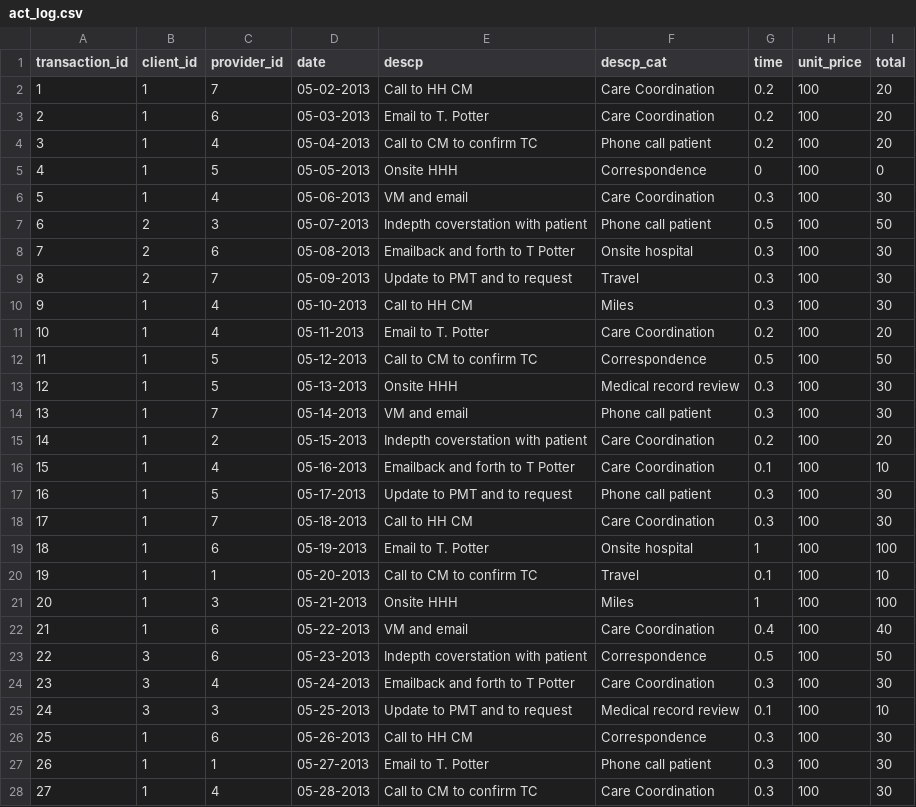
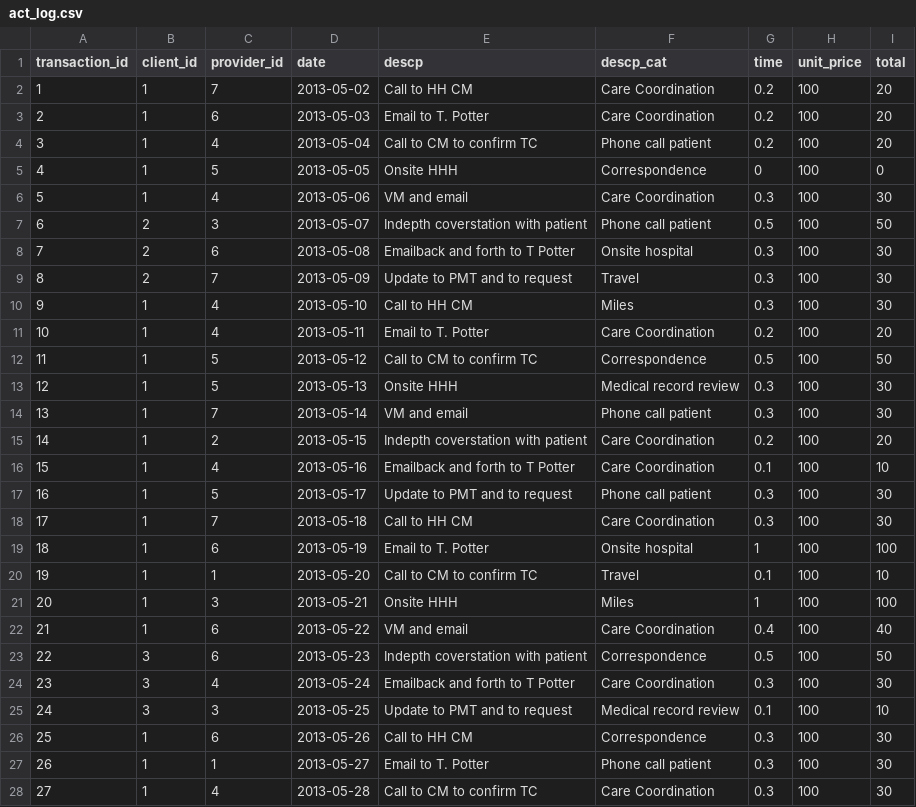
Before and after one commit to agconti/CRM_Database_GUI, a CSV file: act_log.csv, drawn as a sheet; only a part is shown; the diff covers the shown part only.

```diff
--- a/act_log.csv
+++ b/act_log.csv
@@ -1,28 +1,28 @@
 transaction_id,client_id,provider_id,date,descp,descp_cat,time,unit_price,total
-1,1,7,05-02-2013,Call to HH CM,Care Coordination,0.2,100,20
-2,1,6,05-03-2013,Email to T. Potter,Care Coordination,0.2,100,20
-3,1,4,05-04-2013,Call to CM to confirm TC ,Phone call patient,0.2,100,20
-4,1,5,05-05-2013,Onsite HHH,Correspondence,0,100,0
-5,1,4,05-06-2013,VM and email,Care Coordination,0.3,100,30
-6,2,3,05-07-2013,Indepth coverstation with patient,Phone call patient,0.5,100,50
-7,2,6,05-08-2013,Emailback and forth to T Potter ,Onsite hospital,0.3,100,30
-8,2,7,05-09-2013,Update to PMT and to request ,Travel,0.3,100,30
-9,1,4,05-10-2013,Call to HH CM,Miles,0.3,100,30
-10,1,4,05-11-2013,Email to T. Potter,Care Coordination,0.2,100,20
-11,1,5,05-12-2013,Call to CM to confirm TC ,Correspondence,0.5,100,50
-12,1,5,05-13-2013,Onsite HHH,Medical record review,0.3,100,30
-13,1,7,05-14-2013,VM and email,Phone call patient,0.3,100,30
-14,1,2,05-15-2013,Indepth coverstation with patient,Care Coordination,0.2,100,20
-15,1,4,05-16-2013,Emailback and forth to T Potter ,Care Coordination,0.1,100,10
-16,1,5,05-17-2013,Update to PMT and to request ,Phone call patient,0.3,100,30
-17,1,7,05-18-2013,Call to HH CM,Care Coordination,0.3,100,30
-18,1,6,05-19-2013,Email to T. Potter,Onsite hospital,1,100,100
-19,1,1,05-20-2013,Call to CM to confirm TC ,Travel,0.1,100,10
-20,1,3,05-21-2013,Onsite HHH,Miles,1,100,100
-21,1,6,05-22-2013,VM and email,Care Coordination,0.4,100,40
-22,3,6,05-23-2013,Indepth coverstation with patient,Correspondence,0.5,100,50
-23,3,4,05-24-2013,Emailback and forth to T Potter ,Care Coordination,0.3,100,30
-24,3,3,05-25-2013,Update to PMT and to request ,Medical record review,0.1,100,10
-25,1,6,05-26-2013,Call to HH CM,Correspondence,0.3,100,30
-26,1,1,05-27-2013,Email to T. Potter,Phone call patient,0.3,100,30
-27,1,4,05-28-2013,Call to CM to confirm TC ,Care Coordination,0.3,100,30
+1,1,7,2013-05-02,Call to HH CM,Care Coordination,0.2,100,20
+2,1,6,2013-05-03,Email to T. Potter,Care Coordination,0.2,100,20
+3,1,4,2013-05-04,Call to CM to confirm TC ,Phone call patient,0.2,100,20
+4,1,5,2013-05-05,Onsite HHH,Correspondence,0,100,0
+5,1,4,2013-05-06,VM and email,Care Coordination,0.3,100,30
+6,2,3,2013-05-07,Indepth coverstation with patient,Phone call patient,0.5,100,50
+7,2,6,2013-05-08,Emailback and forth to T Potter ,Onsite hospital,0.3,100,30
+8,2,7,2013-05-09,Update to PMT and to request ,Travel,0.3,100,30
+9,1,4,2013-05-10,Call to HH CM,Miles,0.3,100,30
+10,1,4,2013-05-11,Email to T. Potter,Care Coordination,0.2,100,20
+11,1,5,2013-05-12,Call to CM to confirm TC ,Correspondence,0.5,100,50
+12,1,5,2013-05-13,Onsite HHH,Medical record review,0.3,100,30
+13,1,7,2013-05-14,VM and email,Phone call patient,0.3,100,30
+14,1,2,2013-05-15,Indepth coverstation with patient,Care Coordination,0.2,100,20
+15,1,4,2013-05-16,Emailback and forth to T Potter ,Care Coordination,0.1,100,10
+16,1,5,2013-05-17,Update to PMT and to request ,Phone call patient,0.3,100,30
+17,1,7,2013-05-18,Call to HH CM,Care Coordination,0.3,100,30
+18,1,6,2013-05-19,Email to T. Potter,Onsite hospital,1,100,100
+19,1,1,2013-05-20,Call to CM to confirm TC ,Travel,0.1,100,10
+20,1,3,2013-05-21,Onsite HHH,Miles,1,100,100
+21,1,6,2013-05-22,VM and email,Care Coordination,0.4,100,40
+22,3,6,2013-05-23,Indepth coverstation with patient,Correspondence,0.5,100,50
+23,3,4,2013-05-24,Emailback and forth to T Potter ,Care Coordination,0.3,100,30
+24,3,3,2013-05-25,Update to PMT and to request ,Medical record review,0.1,100,10
+25,1,6,2013-05-26,Call to HH CM,Correspondence,0.3,100,30
+26,1,1,2013-05-27,Email to T. Potter,Phone call patient,0.3,100,30
+27,1,4,2013-05-28,Call to CM to confirm TC ,Care Coordination,0.3,100,30
```
Also changed, not shown: 82 edited cells elsewhere in this file, 4 other files.
